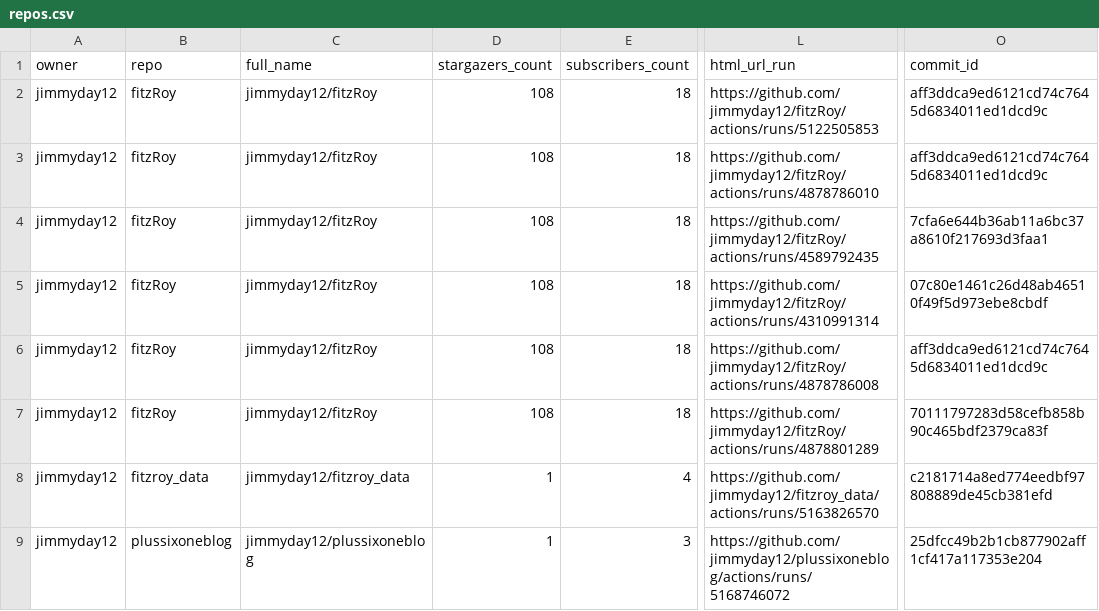
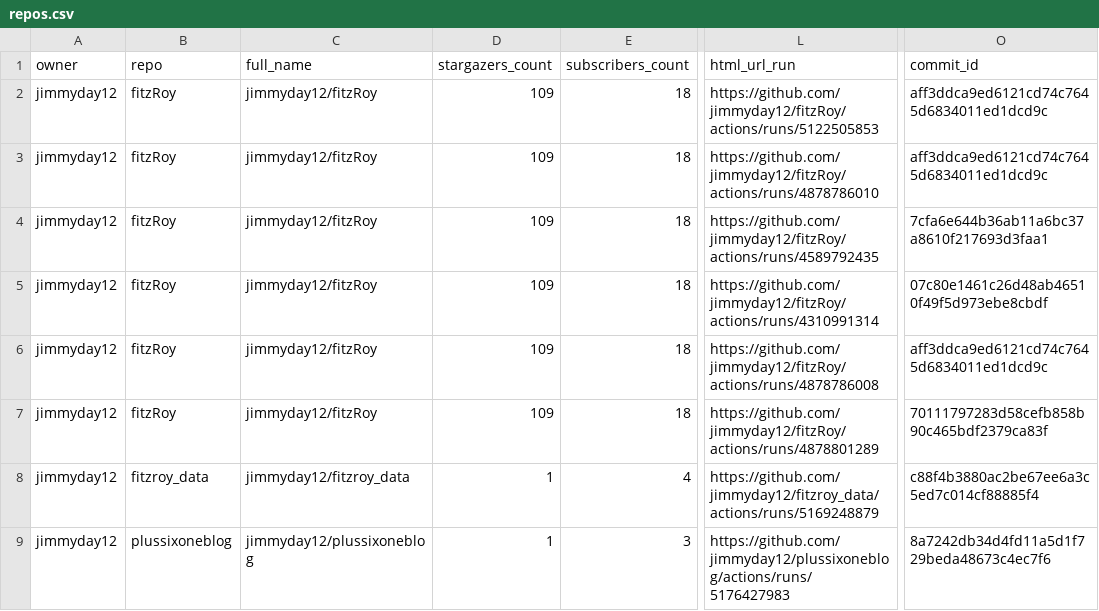
Before and after one commit to jimmyday12/status, a CSV file: repos.csv, drawn as a sheet; only a part is shown, gaps mark what is left out; the diff names each change by its address in the sheet, - before the commit and + after, or states it on an @@ line.

```diff
--- a/repos.csv
+++ b/repos.csv
-D2:D7 (stargazers_count): 108
+D2:D7 (stargazers_count): 109
-L8 (html_url_run): https://github.com/jimmyday12/fitzroy_data/actions/runs/5163826570
+L8 (html_url_run): https://github.com/jimmyday12/fitzroy_data/actions/runs/5169248879
-O8 (commit_id): c2181714a8ed774eedbf97808889de45cb381efd
+O8 (commit_id): c88f4b3880ac2be67ee6a3c5ed7c014cf88885f4
-L9 (html_url_run): https://github.com/jimmyday12/plussixoneblog/actions/runs/5168746072
+L9 (html_url_run): https://github.com/jimmyday12/plussixoneblog/actions/runs/5176427983
-O9 (commit_id): 25dfcc49b2b1cb877902aff1cf417a117353e204
+O9 (commit_id): 8a7242db34d4fd11a5d1f729beda48673c4ec7f6
```
Also changed, not shown: 1 other file.
